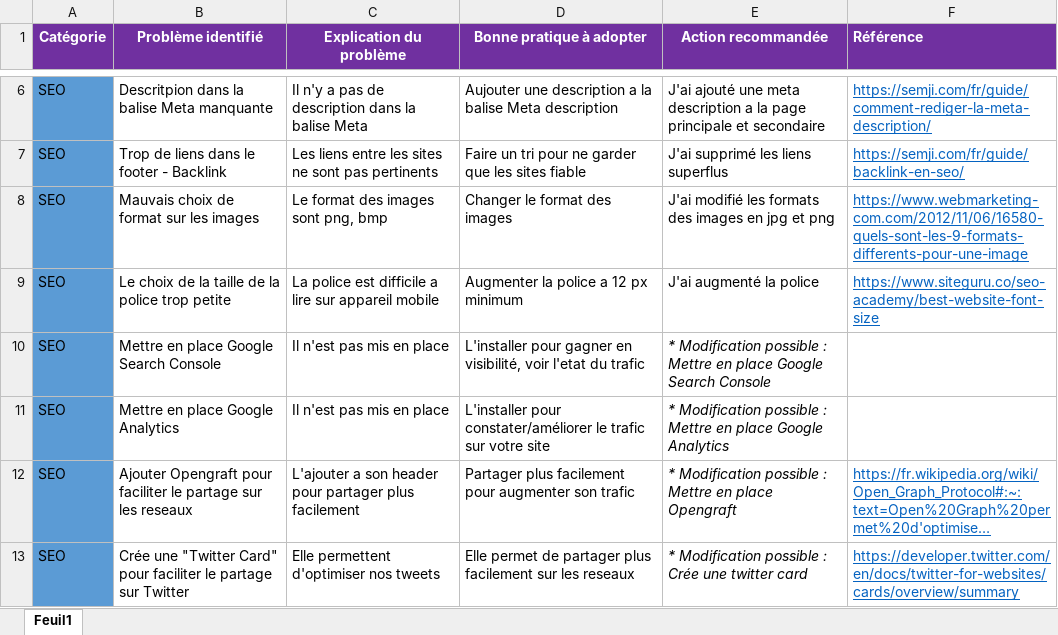
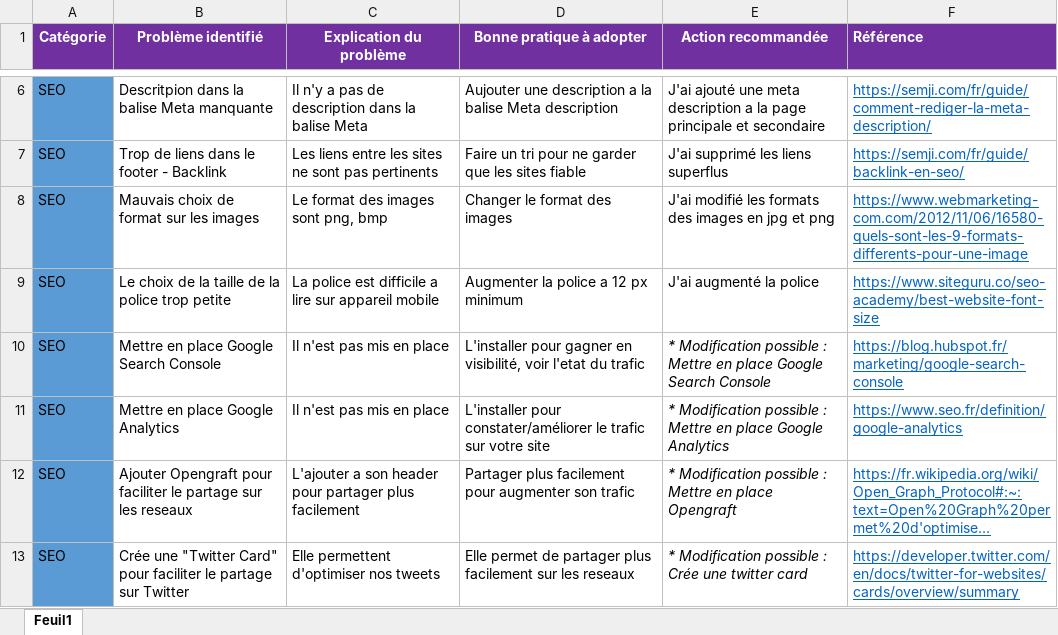
Before and after one commit to Pugliese-Alexandre/P4_Pugliese_Alexandre, an Excel workbook: Modèle-audit-SEO.xlsx, sheet Feuil1, drawn as a sheet; only a part is shown, gaps mark what is left out; long unchanged cells end in …; values as stored, in another font and other column widths than the file's, no borders; the diff names each change by its address in the sheet, - before the commit and + after, or states it on an @@ line.

Commit message:
Modification audit
Modification audit

```diff
--- a/Modèle-audit-SEO.xlsx (sheet Feuil1)
+++ b/Modèle-audit-SEO.xlsx (sheet Feuil1)
-F10 (Référence): (empty)
+F10 (Référence): https://blog.hubspot.fr/marketing/google-search-console
-F11 (Référence): (empty)
+F11 (Référence): https://www.seo.fr/definition/google-analytics
```
